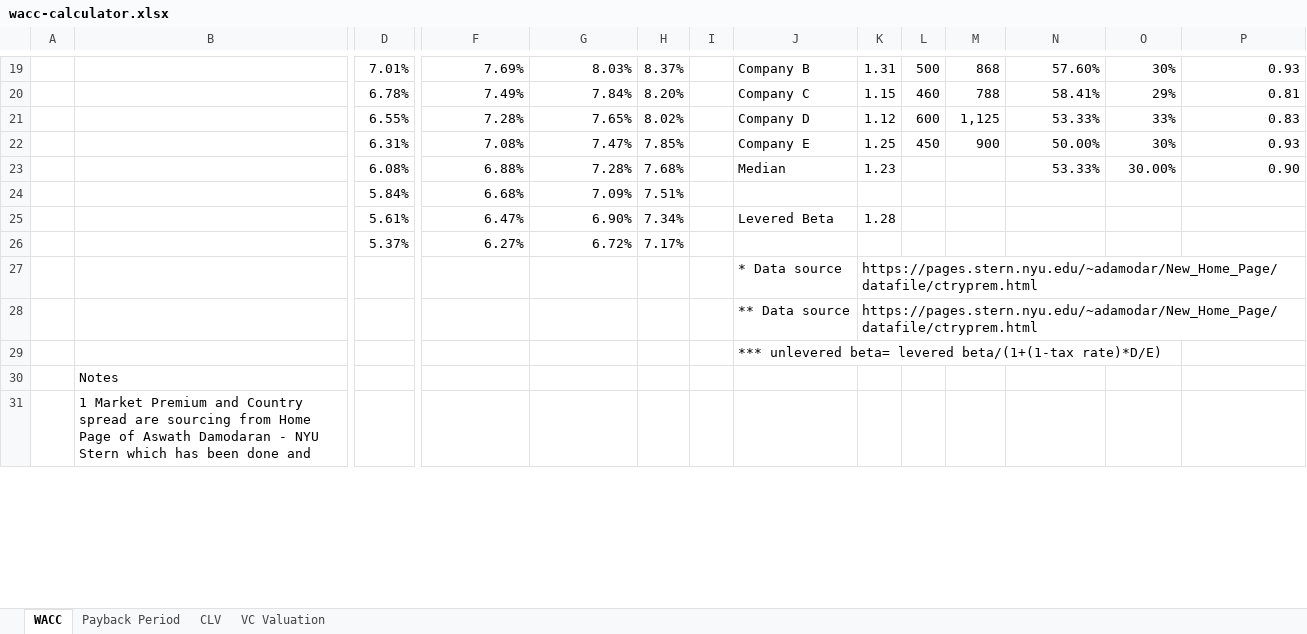
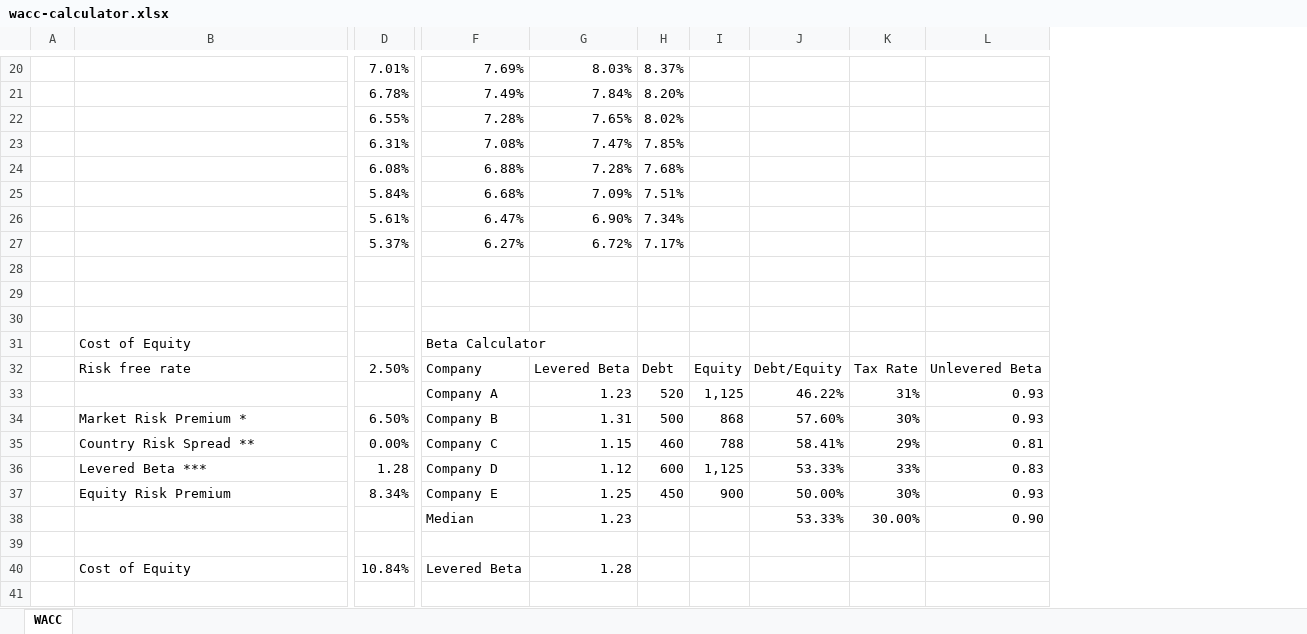
Before and after one commit to sheetxl/templates-workbook, an Excel workbook: templates/finance/wacc-calculator.xlsx, sheet WACC, drawn as a sheet; only a part is shown, gaps mark what is left out; values as stored, in another font and other column widths than the file's, no cell formats; charts and pictures and conditional formats not drawn; removed rows and columns are numbered as before the commit, all else as after; rows hold the shown columns only; the diff covers the shown part only; the diff names each change by its address in the sheet, - before the commit and + after, or states it on an @@ line.

```diff
--- a/templates/finance/wacc-calculator.xlsx (sheet WACC)
+++ b/templates/finance/wacc-calculator.xlsx (sheet WACC)
-sheet tab: Payback Period
-sheet tab: CLV
-sheet tab: VC Valuation
-column I, empty
-column J, rows 19-29: Company B | Company C | Company D | Company E | Median |  | Levered Beta |  | * Data source | ** Data source | *** unlevered beta= levered beta/(1+(1-tax rate)*D/E)
-column K, rows 19-28: 1.31 | 1.15 | 1.12 | 1.25 | 1.23 |  | 1.28 |  | https://pages.stern.nyu.edu/~adamodar/New_Home_Page/datafile/ctryprem.html | https://pages.stern.nyu.edu/~adamodar/New_Home_Page/datafile/ctryprem.html
-column L, rows 19-22: 500 | 460 | 600 | 450
-I20: 868
+I20: (empty)
-J20: 57.60%
+J20: (empty)
-K20: 30%
+K20: (empty)
-L20: 0.93
+L20: (empty)
-I21: 788
+I21: (empty)
-J21: 58.41%
+J21: (empty)
-K21: 29%
+K21: (empty)
-L21: 0.81
+L21: (empty)
-I22: 1,125
+I22: (empty)
-J22: 53.33%
+J22: (empty)
-K22: 33%
+K22: (empty)
-L22: 0.83
+L22: (empty)
-I23: 900
+I23: (empty)
-J23: 50.00%
+J23: (empty)
-K23: 30%
+K23: (empty)
-L23: 0.93
+L23: (empty)
-J24: 53.33%
+J24: (empty)
-K24: 30.00%
+K24: (empty)
-L24: 0.90
+L24: (empty)
-row 28:  |  |  |  |  |  |  | * Data source | https://pages.stern.nyu.edu/~adamodar/New_Home_Page/datafile/ctryprem.html
+row 28: (empty)
-row 29:  |  |  |  |  |  |  | ** Data source | https://pages.stern.nyu.edu/~adamodar/New_Home_Page/datafile/ctryprem.html
+row 29: (empty)
+row 31:  | Cost of Equity |  | Beta Calculator
+row 32:  | Risk free rate | 2.50% | Company | Levered Beta | Debt | Equity | Debt/Equity | Tax Rate | Unlevered Beta
+row 33:  |  |  | Company A | 1.23 | 520 | 1,125 | 46.22% | 31% | 0.93
+row 34:  | Market Risk Premium * | 6.50% | Company B | 1.31 | 500 | 868 | 57.60% | 30% | 0.93
+row 35:  | Country Risk Spread ** | 0.00% | Company C | 1.15 | 460 | 788 | 58.41% | 29% | 0.81
+row 36:  | Levered Beta *** | 1.28 | Company D | 1.12 | 600 | 1,125 | 53.33% | 33% | 0.83
+row 37:  | Equity Risk Premium | 8.34% | Company E | 1.25 | 450 | 900 | 50.00% | 30% | 0.93
+row 38:  |  |  | Median | 1.23 |  |  | 53.33% | 30.00% | 0.90
-B39: Notes
+B39: (empty)
+row 40:  | Cost of Equity | 10.84% | Levered Beta | 1.28
-B41: 1 Market Premium and Country spread are sourcing from Home Page of Aswath Damodaran - NYU Stern which has been done and
+B41: (empty)
```
Also changed, not shown: 9 added rows, 1 removed row and 26 edited cells elsewhere in this sheet, cell formats, formulas that keep their value, charts or pictures, templates/highlights/features.xlsx, 2 other files.
